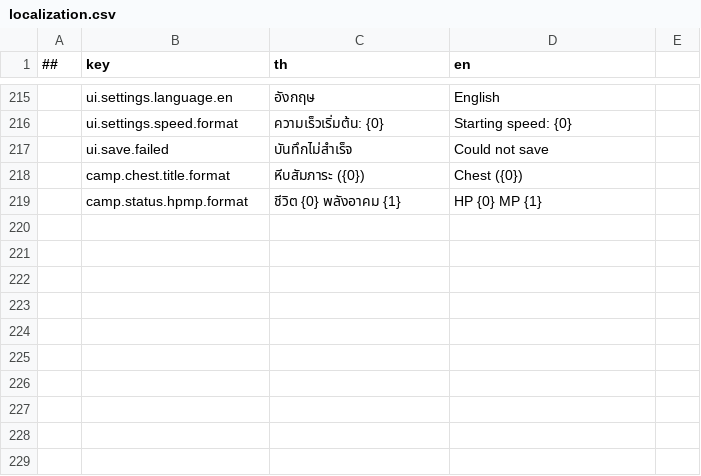
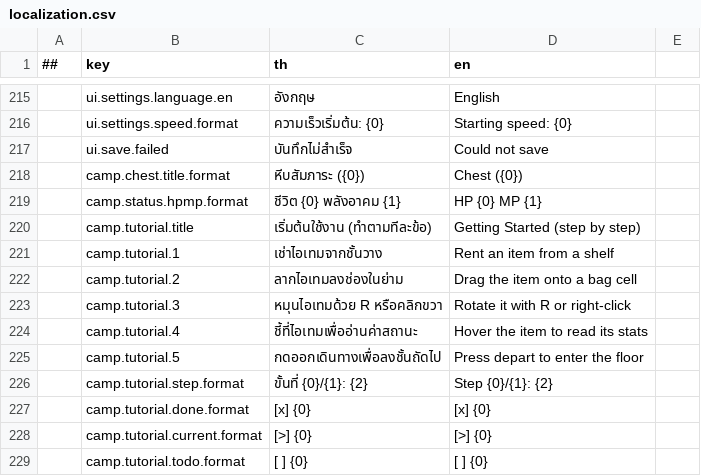
Before and after one commit to Memphis004/ProjectSurvive, a CSV file: data/localization/localization.csv, drawn as a sheet; only a part is shown, gaps mark what is left out.

```diff
--- a/data/localization/localization.csv
+++ b/data/localization/localization.csv
@@ -219 +219,11 @@
 ,camp.status.hpmp.format,ชีวิต {0}  พลังอาคม {1},HP {0}  MP {1}
+,camp.tutorial.title,เริ่มต้นใช้งาน (ทำตามทีละข้อ),Getting Started (step by step)
+,camp.tutorial.1,เช่าไอเทมจากชั้นวาง,Rent an item from a shelf
+,camp.tutorial.2,ลากไอเทมลงช่องในย่าม,Drag the item onto a bag cell
+,camp.tutorial.3,หมุนไอเทมด้วย R หรือคลิกขวา,Rotate it with R or right-click
+,camp.tutorial.4,ชี้ที่ไอเทมเพื่ออ่านค่าสถานะ,Hover the item to read its stats
+,camp.tutorial.5,กดออกเดินทางเพื่อลงชั้นถัดไป,Press depart to enter the floor
+,camp.tutorial.step.format,ขั้นที่ {0}/{1}: {2},Step {0}/{1}: {2}
+,camp.tutorial.done.format,[x] {0},[x] {0}
+,camp.tutorial.current.format,[>] {0},[>] {0}
+,camp.tutorial.todo.format,[ ] {0},[ ] {0}
```
Also changed, not shown: 26 other files.
